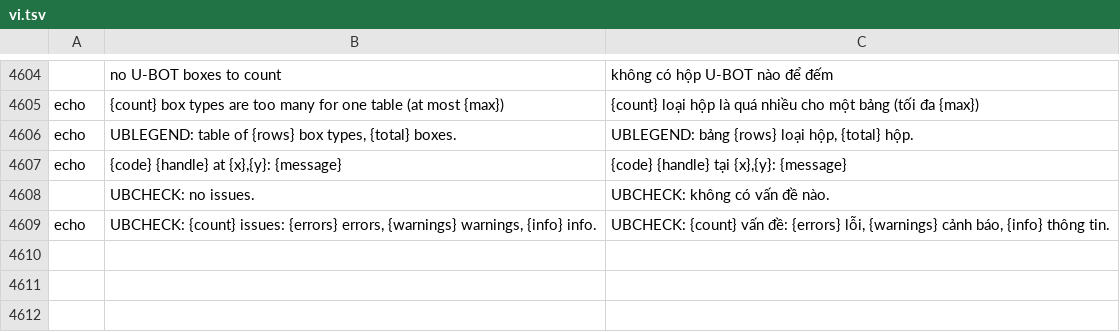
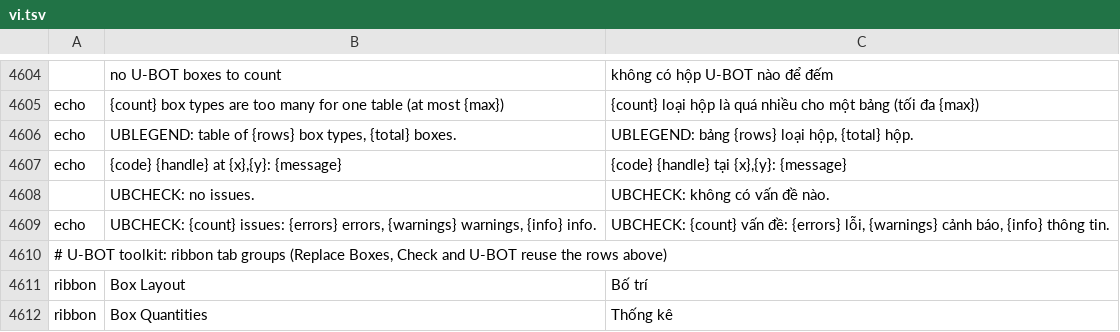
Before and after one commit to tuananhfr/cadcraft, a TSV file: crates/ui-egui/src/i18n/vi.tsv, drawn as a sheet; only a part is shown, gaps mark what is left out.

```diff
--- a/crates/ui-egui/src/i18n/vi.tsv
+++ b/crates/ui-egui/src/i18n/vi.tsv
@@ -4609 +4609,4 @@ echo	{code} {handle} at {x},{y}: {message}	{code} {handle} tại {x},{y}: {messa
 echo	UBCHECK: {count} issues: {errors} errors, {warnings} warnings, {info} info.	UBCHECK: {count} vấn đề: {errors} lỗi, {warnings} cảnh báo, {info} thông tin.
+# U-BOT toolkit: ribbon tab groups (Replace Boxes, Check and U-BOT reuse the rows above)
+ribbon	Box Layout	Bố trí
+ribbon	Box Quantities	Thống kê
```
Also changed, not shown: crates/ui-egui/src/i18n/uk.tsv, crates/ui-egui/src/i18n/vi_glossary.tsv, 5 other files.
